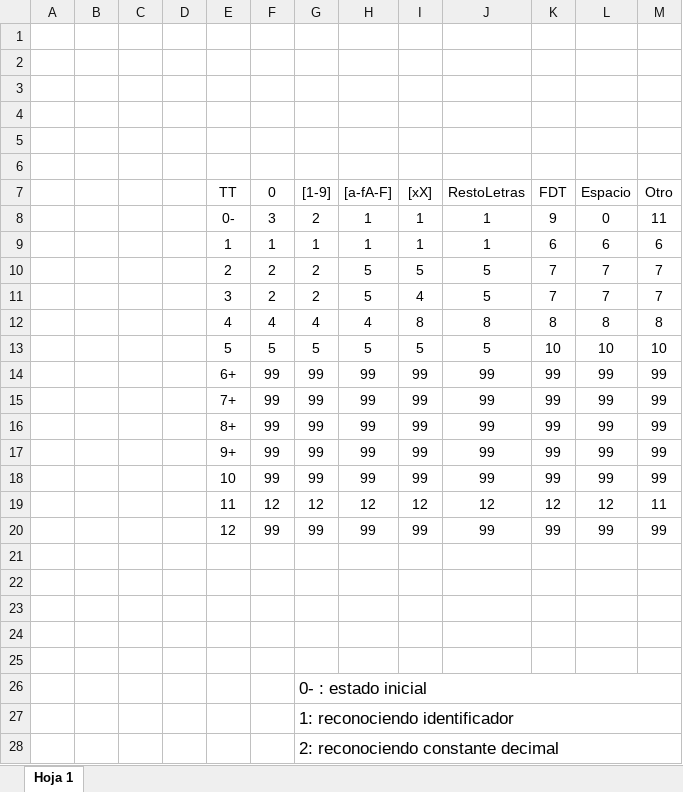
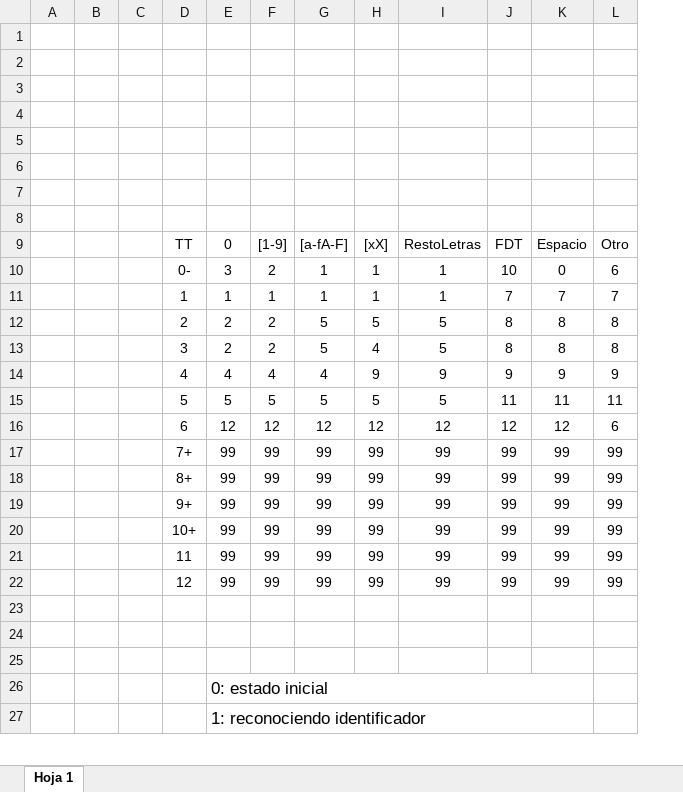
Before and after one commit to uriGrif/calculator-compiler, an Excel workbook: TP1/Tabla.xlsx, sheet Hoja 1, drawn as a sheet; only a part is shown; values as stored, in another font and other column widths than the file's, no borders; charts and pictures not drawn; removed rows and columns are numbered as before the commit, all else as after; the diff covers the shown part only; the diff names each change by its address in the sheet, - before the commit and + after, or states it on an @@ line.

```diff
--- a/TP1/Tabla.xlsx (sheet Hoja 1)
+++ b/TP1/Tabla.xlsx (sheet Hoja 1)
-column D, empty
+row 1: (empty)
+row 2: (empty)
-J10: 9
+J10: 10
-L10: 11
+L10: 6
-J11: 6
+J11: 7
-K11: 6
+K11: 7
-L11: 6
+L11: 7
-J12:J13: 7
+J12:J13: 8
-K12:K13: 7
+K12:K13: 8
-L12:L13: 7
+L12:L13: 8
-row 12:  |  |  |  | 4 | 4 | 4 | 4 | 8 | 8 | 8 | 8 | 8
+row 14:  |  |  | 4 | 4 | 4 | 4 | 9 | 9 | 9 | 9 | 9
-J15: 10
+J15: 11
-K15: 10
+K15: 11
-L15: 10
+L15: 11
-row 14:  |  |  |  | 6+ | 99 | 99 | 99 | 99 | 99 | 99 | 99 | 99
+row 16:  |  |  | 6 | 12 | 12 | 12 | 12 | 12 | 12 | 12 | 6
-D20: 10
+D20: 10+
-row 19:  |  |  |  | 11 | 12 | 12 | 12 | 12 | 12 | 12 | 12 | 11
+row 21:  |  |  | 11 | 99 | 99 | 99 | 99 | 99 | 99 | 99 | 99
-E26: (empty)
+E26: 0: estado inicial
+E26:K26 merged
-E27: (empty)
+E27: 1: reconociendo identificador
+E27:K27 merged
-row 26:  |  |  |  |  |  | 0- : estado inicial
-row 27:  |  |  |  |  |  | 1: reconociendo identificador
-row 28:  |  |  |  |  |  | 2: reconociendo constante decimal
```
Also changed, not shown: 11 added rows and 10 removed rows elsewhere in this sheet, charts or pictures, 3 other files.
